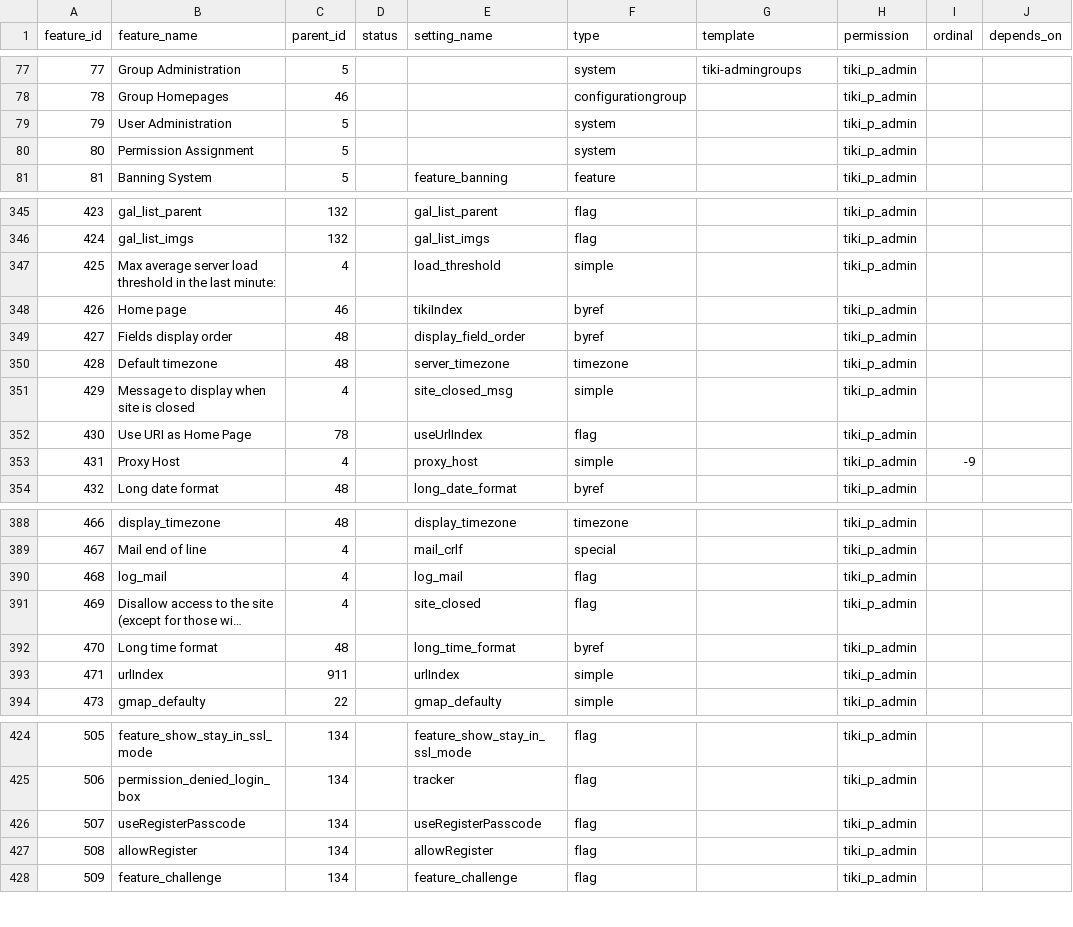
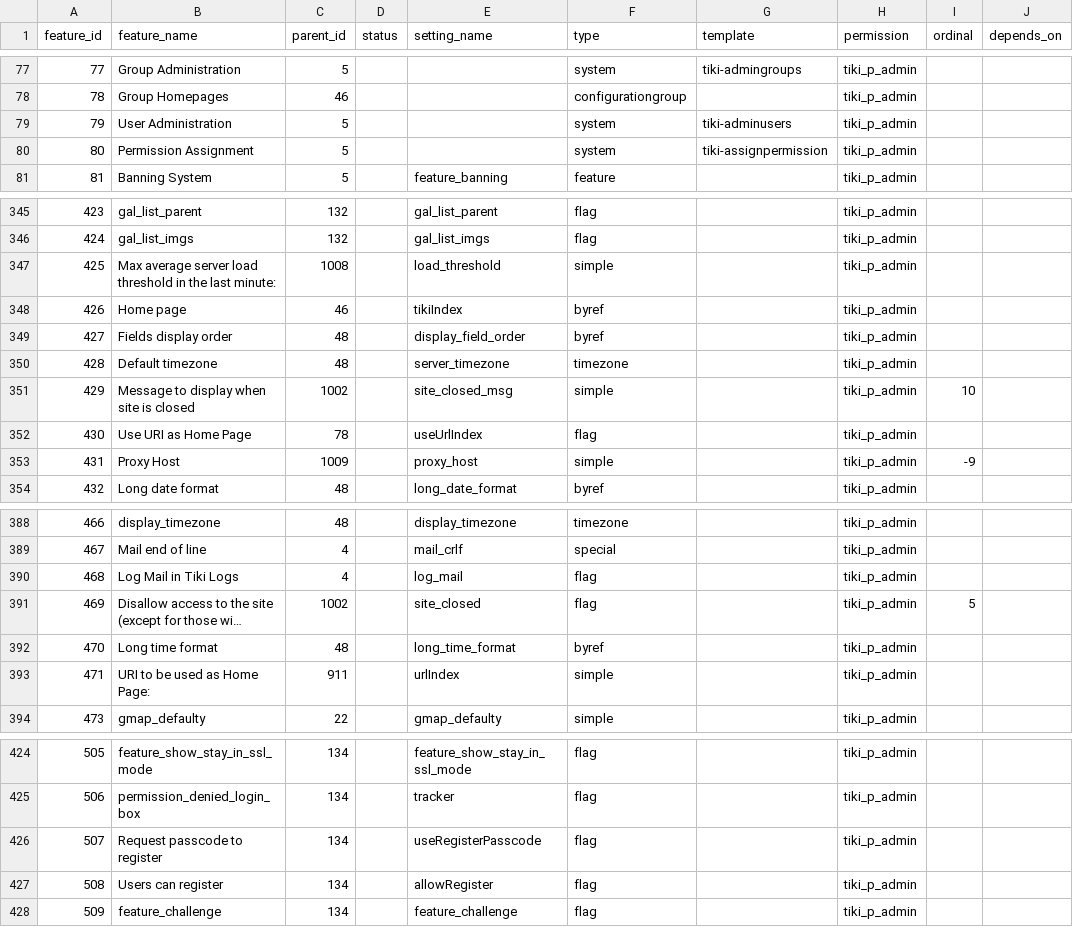
Before and after one commit to marclaporte/tiki, a CSV file: db/features.csv, drawn as a sheet; only a part is shown, gaps mark what is left out; long unchanged cells end in …; the diff covers the shown part only; the diff names each change by its address in the sheet, - before the commit and + after, or states it on an @@ line.

Commit message:
[FIX] more data for tiki-magic.php
git-svn-id: file:///var/local/code.tiki.org/tikisvn/trunk@14373 b456876b-0849-0410-b77d-98878d47e9d5

```diff
--- a/db/features.csv
+++ b/db/features.csv
-G79 (template): (empty)
+G79 (template): tiki-adminusers
-G80 (template): (empty)
+G80 (template): tiki-assignpermission
-C347 (parent_id): 4
+C347 (parent_id): 1008
-C351 (parent_id): 4
+C351 (parent_id): 1002
-I351 (ordinal): (empty)
+I351 (ordinal): 10
-C353 (parent_id): 4
+C353 (parent_id): 1009
-B390 (feature_name): log_mail
+B390 (feature_name): Log Mail in Tiki Logs
-C391 (parent_id): 4
+C391 (parent_id): 1002
-I391 (ordinal): (empty)
+I391 (ordinal): 5
-B393 (feature_name): urlIndex
+B393 (feature_name): URI to be used as Home Page:
-B426 (feature_name): useRegisterPasscode
+B426 (feature_name): Request passcode to register
-B427 (feature_name): allowRegister
+B427 (feature_name): Users can register
```
Also changed, not shown: 6 added rows, 1 removed row and 28 edited cells elsewhere in this file.
